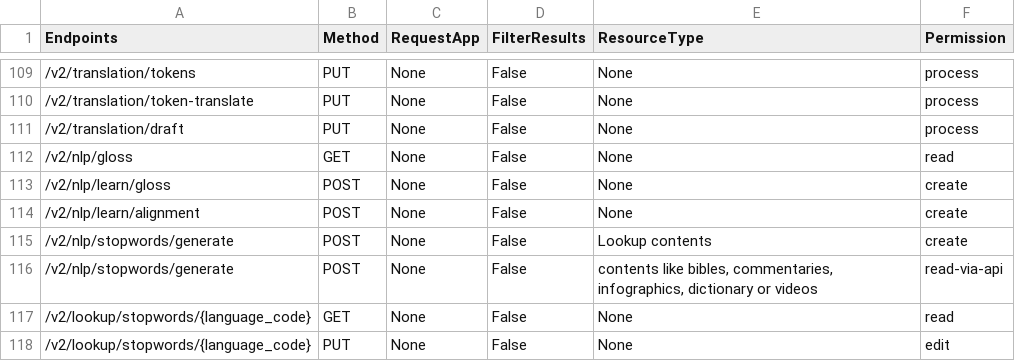
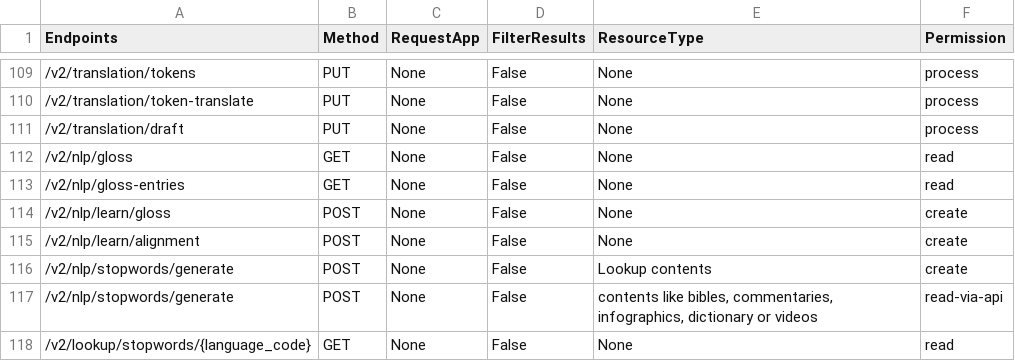
Before and after one commit to Bridgeconn/vachan-api, a CSV file: app/auth/api-permissions.csv, drawn as a sheet; only a part is shown, gaps mark what is left out; the shorter side is filled out with more unchanged rows.

Commit message:
implement new API for GET glossary entries

```diff
--- a/app/auth/api-permissions.csv
+++ b/app/auth/api-permissions.csv
@@ -112,2 +112,3 @@ Endpoints,Method,RequestApp,FilterResults,ResourceType,Permission
 /v2/nlp/gloss,GET,None,False,None,read
+/v2/nlp/gloss-entries,GET,None,False,None,read
 /v2/nlp/learn/gloss,POST,None,False,None,create
```
Also changed, not shown: 3 other files.
